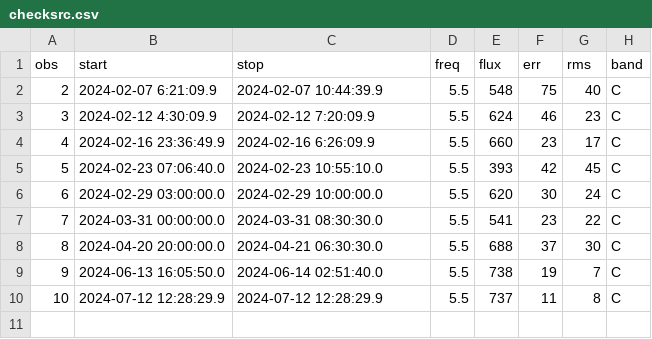
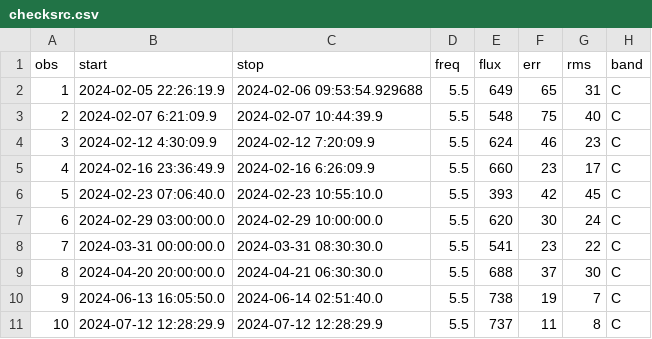
Before and after one commit to dentalfloss1/grb240205b, a CSV file: checksrc.csv, drawn as a sheet.

```diff
--- a/checksrc.csv
+++ b/checksrc.csv
@@ -1,2 +1,3 @@
 obs,start,stop,freq,flux,err,rms,band
+1,2024-02-05 22:26:19.9,2024-02-06 09:53:54.929688,5.5,649,65,31,C
 2,2024-02-07 6:21:09.9,2024-02-07 10:44:39.9,5.5,548,75,40,C
```
Also changed, not shown: 2 other files.
